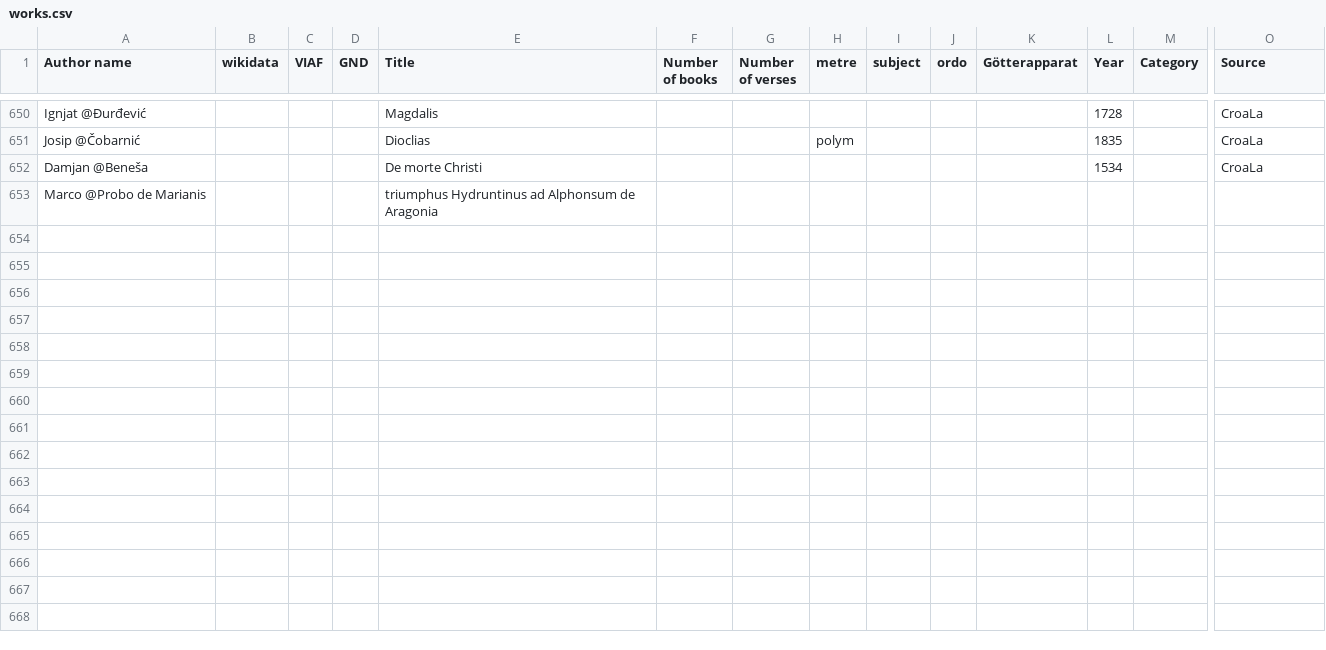
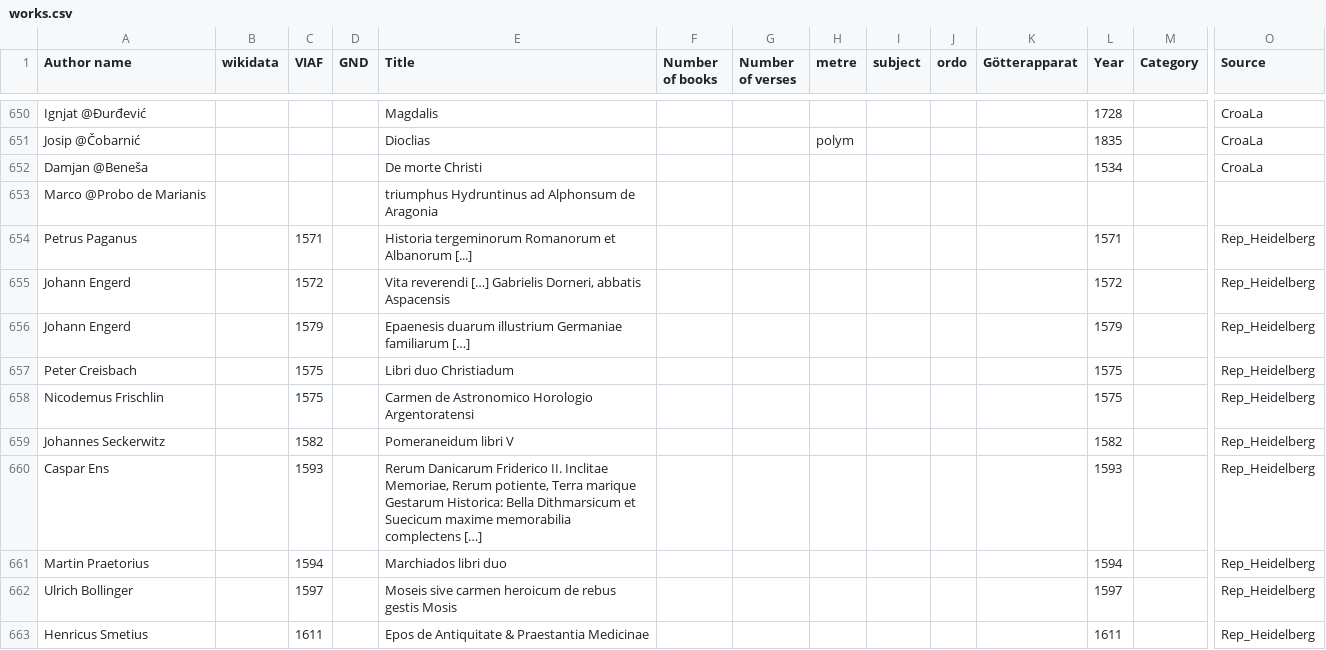
Before and after one commit to alexander-winkler/nlatepic, a CSV file: works.csv, drawn as a sheet; only a part is shown, gaps mark what is left out; rows hold the shown columns only; the diff covers the shown part only; the diff names each change by its address in the sheet, - before the commit and + after, or states it on an @@ line.

Commit message:
added Heidlberg data

```diff
--- a/works.csv
+++ b/works.csv
+row 654: Petrus Paganus |  | 1571 |  | Historia tergeminorum Romanorum et Albanorum [...] |  |  |  |  |  |  | 1571 |  | Rep_Heidelberg
+row 655: Johann Engerd |  | 1572 |  | Vita reverendi […] Gabrielis Dorneri, abbatis Aspacensis |  |  |  |  |  |  | 1572 |  | Rep_Heidelberg
+row 656: Johann Engerd |  | 1579 |  | Epaenesis duarum illustrium Germaniae familiarum […] |  |  |  |  |  |  | 1579 |  | Rep_Heidelberg
+row 657: Peter Creisbach |  | 1575 |  | Libri duo Christiadum |  |  |  |  |  |  | 1575 |  | Rep_Heidelberg
+row 658: Nicodemus Frischlin |  | 1575 |  | Carmen de Astronomico Horologio Argentoratensi |  |  |  |  |  |  | 1575 |  | Rep_Heidelberg
+row 659: Johannes Seckerwitz |  | 1582 |  | Pomeraneidum libri V |  |  |  |  |  |  | 1582 |  | Rep_Heidelberg
+row 660: Caspar Ens |  | 1593 |  | Rerum Danicarum Friderico II. Inclitae Memoriae, Rerum potiente, Terra marique Gestarum Historica: Bella Dithmarsicum et Suecicum maxime memorabilia complectens […] |  |  |  |  |  |  | 1593 |  | Rep_Heidelberg
+row 661: Martin Praetorius |  | 1594 |  | Marchiados libri duo |  |  |  |  |  |  | 1594 |  | Rep_Heidelberg
+row 662: Ulrich Bollinger |  | 1597 |  | Moseis sive carmen heroicum de rebus gestis Mosis |  |  |  |  |  |  | 1597 |  | Rep_Heidelberg
+row 663: Henricus Smetius |  | 1611 |  | Epos de Antiquitate & Praestantia Medicinae |  |  |  |  |  |  | 1611 |  | Rep_Heidelberg
```
Also changed, not shown: 10 added rows and 3 edited cells elsewhere in this file.
